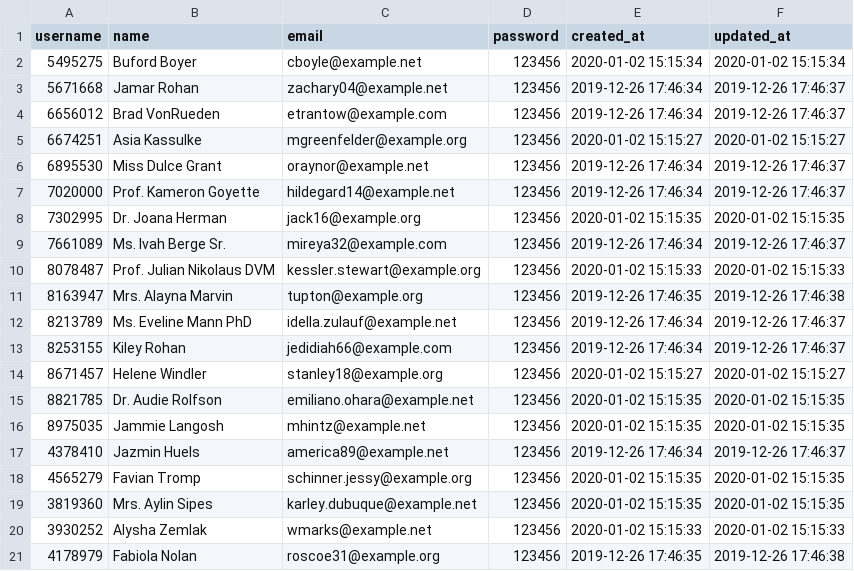
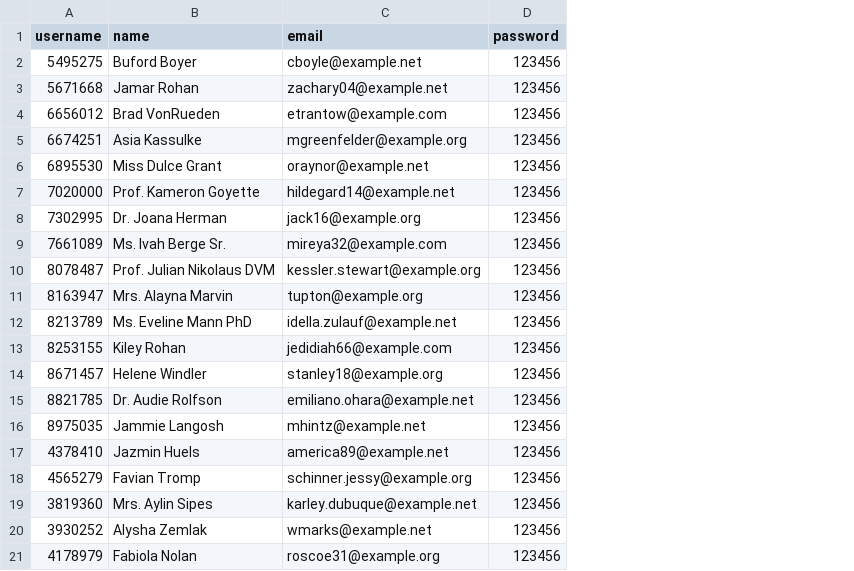
Before and after one commit to dmsagatha/exportImport, a CSV file: public/dataImport/usersImport-Update.csv, drawn as a sheet; the diff names each change by its address in the sheet, - before the commit and + after, or states it on an @@ line.

Commit message:
Importar Usuarios - Daily Laravel

```diff
--- a/public/dataImport/usersImport-Update.csv
+++ b/public/dataImport/usersImport-Update.csv
-column E (created_at), rows 2-21: 2020-01-02 15:15:34 | 2019-12-26 17:46:34 | 2019-12-26 17:46:34 | 2020-01-02 15:15:27 | 2019-12-26 17:46:34 | 2019-12-26 17:46:34 | 2020-01-02 15:15:35 | 2019-12-26 17:46:34 | 2020-01-02 15:15:33 | 2019-12-26 17:46:35 | 2019-12-26 17:46:34 | 2019-12-26 17:46:34 | 2020-01-02 15:15:27 | 2020-01-02 15:15:35 | 2020-01-02 15:15:35 | 2019-12-26 17:46:34 | 2020-01-02 15:15:35 | 2020-01-02 15:15:35 | 2020-01-02 15:15:33 | 2019-12-26 17:46:35
-column F (updated_at), rows 2-21: 2020-01-02 15:15:34 | 2019-12-26 17:46:37 | 2019-12-26 17:46:37 | 2020-01-02 15:15:27 | 2019-12-26 17:46:37 | 2019-12-26 17:46:37 | 2020-01-02 15:15:35 | 2019-12-26 17:46:37 | 2020-01-02 15:15:33 | 2019-12-26 17:46:38 | 2019-12-26 17:46:37 | 2019-12-26 17:46:37 | 2020-01-02 15:15:27 | 2020-01-02 15:15:35 | 2020-01-02 15:15:35 | 2019-12-26 17:46:37 | 2020-01-02 15:15:35 | 2020-01-02 15:15:35 | 2020-01-02 15:15:33 | 2019-12-26 17:46:38
```
Also changed, not shown: public/dataImport/usersImport.csv, 4 other files.
